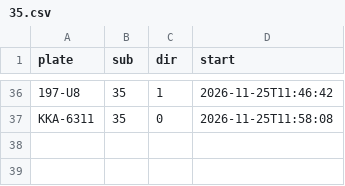
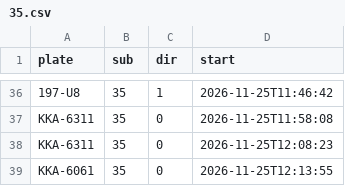
Before and after one commit to andrewwangarchnycu/Schematic-Transit-Taichung, a CSV file: departures/2026-11-25/35.csv, drawn as a sheet; only a part is shown, gaps mark what is left out; the diff names each change by its address in the sheet, - before the commit and + after, or states it on an @@ line.

```diff
--- a/departures/2026-11-25/35.csv
+++ b/departures/2026-11-25/35.csv
+row 38: KKA-6311 | 35 | 0 | 2026-11-25T12:08:23
+row 39: KKA-6061 | 35 | 0 | 2026-11-25T12:13:55
```
Also changed, not shown: departures/2026-11-25/19.csv, departures/2026-11-25/23.csv, 3 other files.
